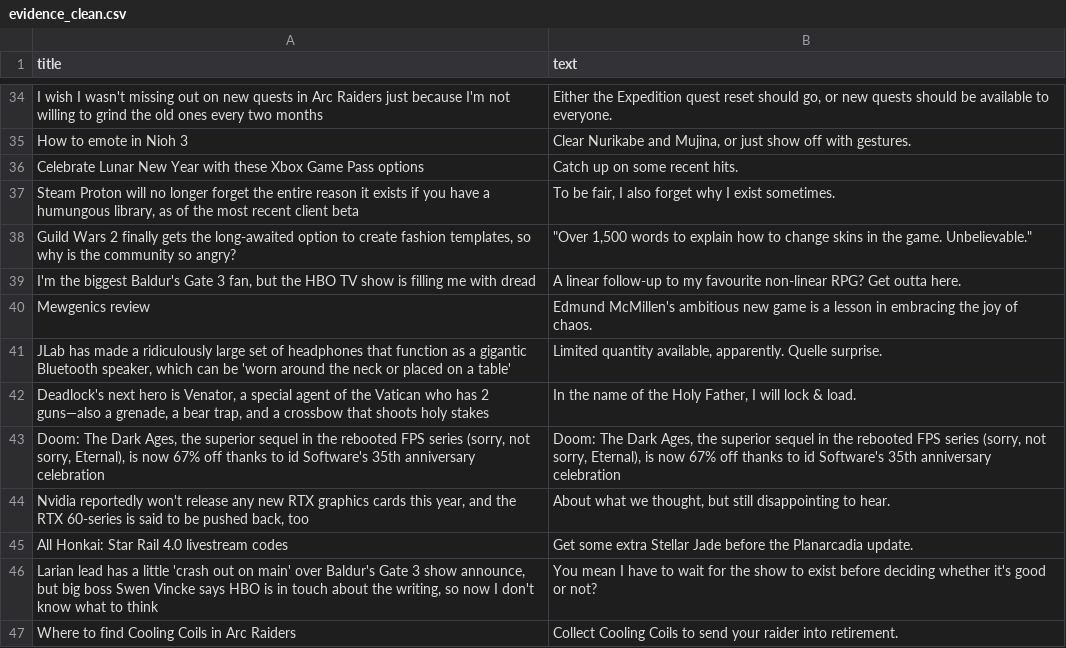
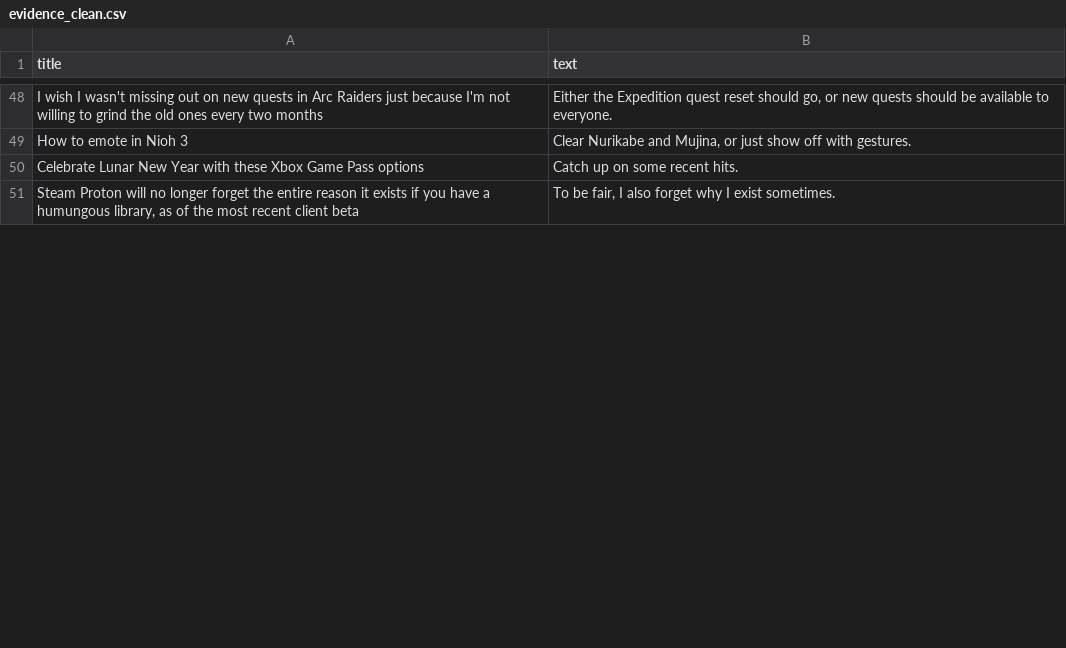
Before and after one commit to ROHIT05-ENG/gaming-news-project, a CSV file: data/evidence/evidence_clean.csv, drawn as a sheet; only a part is shown, gaps mark what is left out; removed rows and columns are numbered as before the commit, all else as after; the diff covers the shown part only; the diff names each change by its address in the sheet, - before the commit and + after, or states it on an @@ line.

```diff
--- a/data/evidence/evidence_clean.csv
+++ b/data/evidence/evidence_clean.csv
-row 38: Guild Wars 2 finally gets the long-awaited option to create fashion templates, so why is the community so angry? | "Over 1,500 words to explain how to change skins in the game. Unbelievable."
-row 39: I'm the biggest Baldur's Gate 3 fan, but the HBO TV show is filling me with dread | A linear follow-up to my favourite non-linear RPG? Get outta here.
-row 40: Mewgenics review | Edmund McMillen's ambitious new game is a lesson in embracing the joy of chaos.
-row 41: JLab has made a ridiculously large set of headphones that function as a gigantic Bluetooth speaker, which can be 'worn around the neck or placed on a table' | Limited quantity available, apparently. Quelle surprise.
-row 42: Deadlock's next hero is Venator, a special agent of the Vatican who has 2 guns—also a grenade, a bear trap, and a crossbow that shoots holy stakes | In the name of the Holy Father, I will lock & load.
-row 43: Doom: The Dark Ages, the superior sequel in the rebooted FPS series (sorry, not sorry, Eternal), is now 67% off thanks to id Software's 35th anniversary celebration | Doom: The Dark Ages, the superior sequel in the rebooted FPS series (sorry, not sorry, Eternal), is now 67% off thanks to id Software's 35th anniversary celebration
-row 44: Nvidia reportedly won't release any new RTX graphics cards this year, and the RTX 60-series is said to be pushed back, too | About what we thought, but still disappointing to hear.
-row 45: All Honkai: Star Rail 4.0 livestream codes | Get some extra Stellar Jade before the Planarcadia update.
-row 46: Larian lead has a little 'crash out on main' over Baldur's Gate 3 show announce, but big boss Swen Vincke says HBO is in touch about the writing, so now I don't know what to think | You mean I have to wait for the show to exist before deciding whether it's good or not?
-row 47: Where to find Cooling Coils in Arc Raiders | Collect Cooling Coils to send your raider into retirement.
```
Also changed, not shown: 19 added rows and 9 removed rows elsewhere in this file, data/evidence/evidence_raw.csv.
